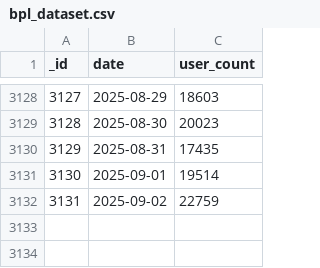
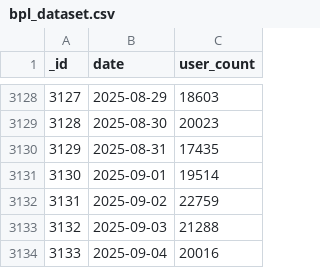
Before and after one commit to SiddharthanSingaravel/bpl-cron, a CSV file: data/bpl_dataset.csv, drawn as a sheet; only a part is shown, gaps mark what is left out; the diff names each change by its address in the sheet, - before the commit and + after, or states it on an @@ line.

```diff
--- a/data/bpl_dataset.csv
+++ b/data/bpl_dataset.csv
+row 3133: 3132 | 2025-09-03 | 21288
+row 3134: 3133 | 2025-09-04 | 20016
```
Also changed, not shown: 2 other files.
